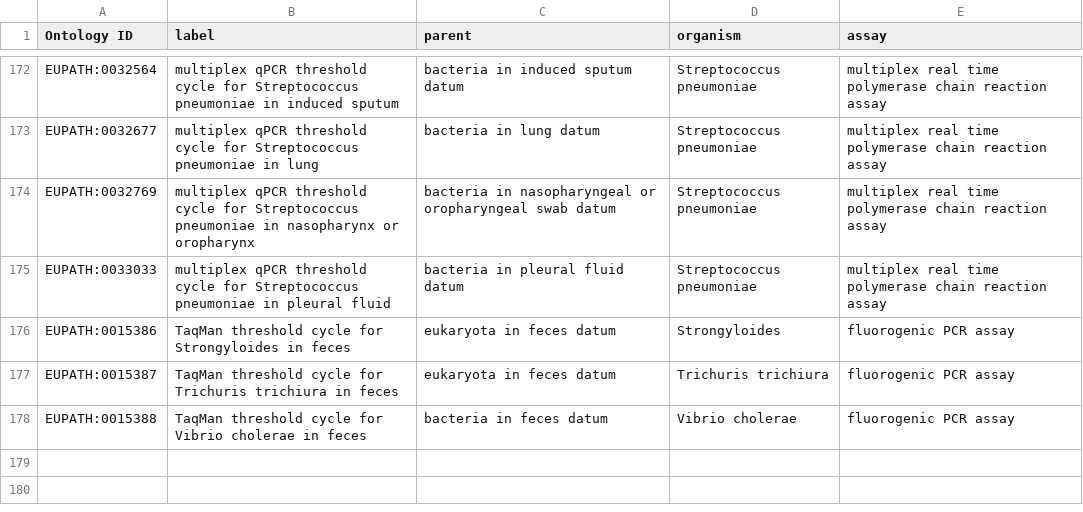
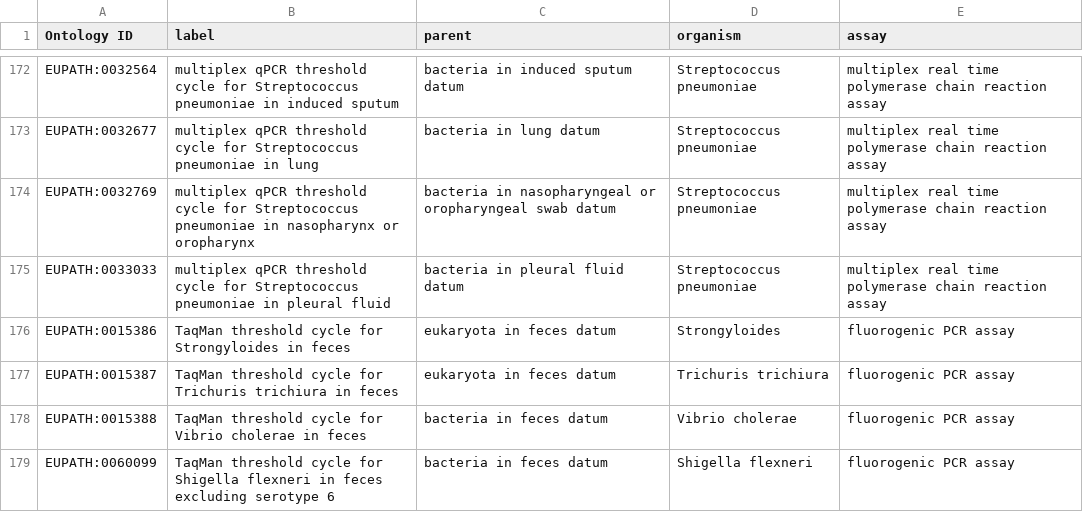
Before and after one commit to VEuPathDB-ontology/VEuPathDB-ontology, a TSV file: src/ontology/templates/threshold-cycle.tsv, drawn as a sheet; only a part is shown, gaps mark what is left out.

Commit message:
fixed label that did not match display label

```diff
--- a/src/ontology/templates/threshold-cycle.tsv
+++ b/src/ontology/templates/threshold-cycle.tsv
@@ -178 +178,2 @@ EUPATH:0015387	TaqMan threshold cycle for Trichuris trichiura in feces	eukaryota
 EUPATH:0015388	TaqMan threshold cycle for Vibrio cholerae in feces	bacteria in feces datum	Vibrio cholerae	fluorogenic PCR assay
+EUPATH:0060099	TaqMan threshold cycle for Shigella flexneri in feces excluding serotype 6	bacteria in feces datum	Shigella flexneri	fluorogenic PCR assay
```
Also changed, not shown: src/ontology/templates/eupath_terms.tsv, src/ontology/templates/raw_data.tsv, 3 other files.
